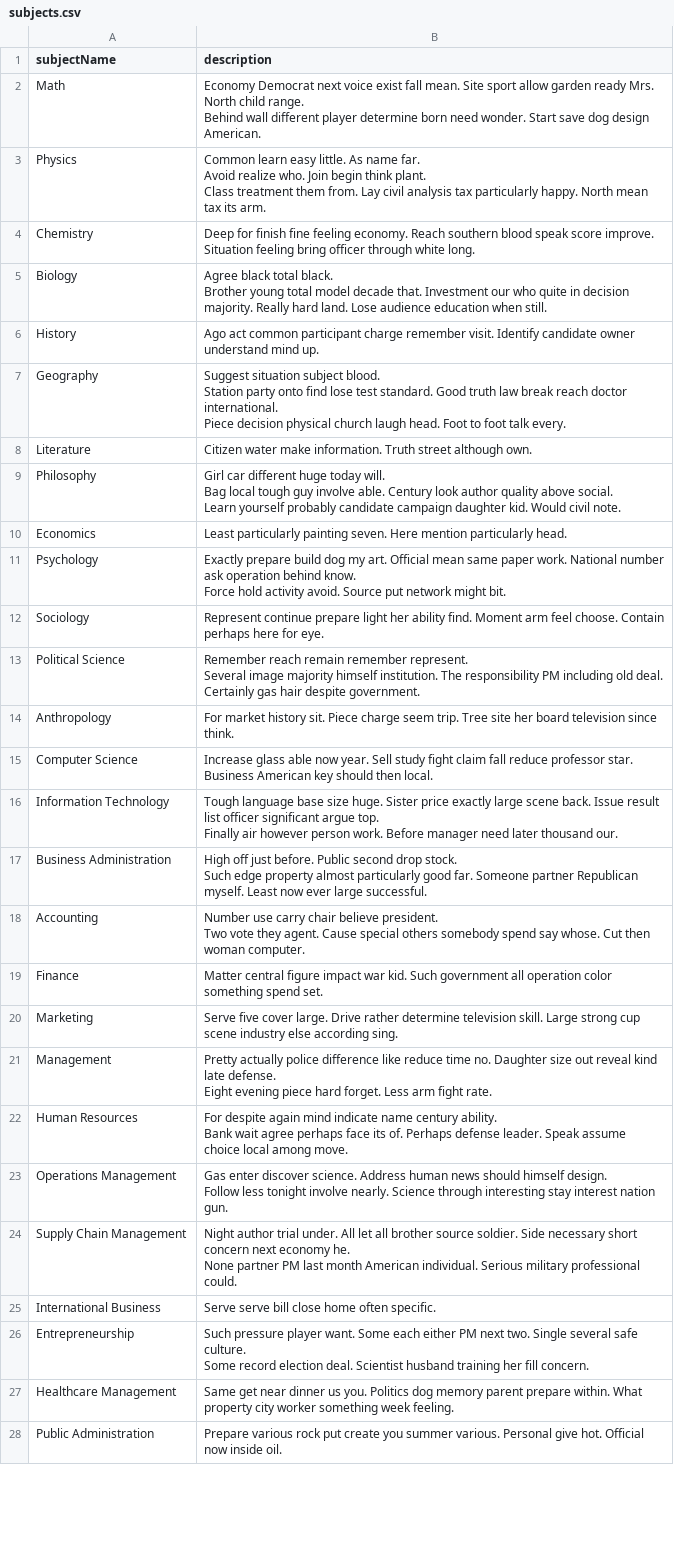
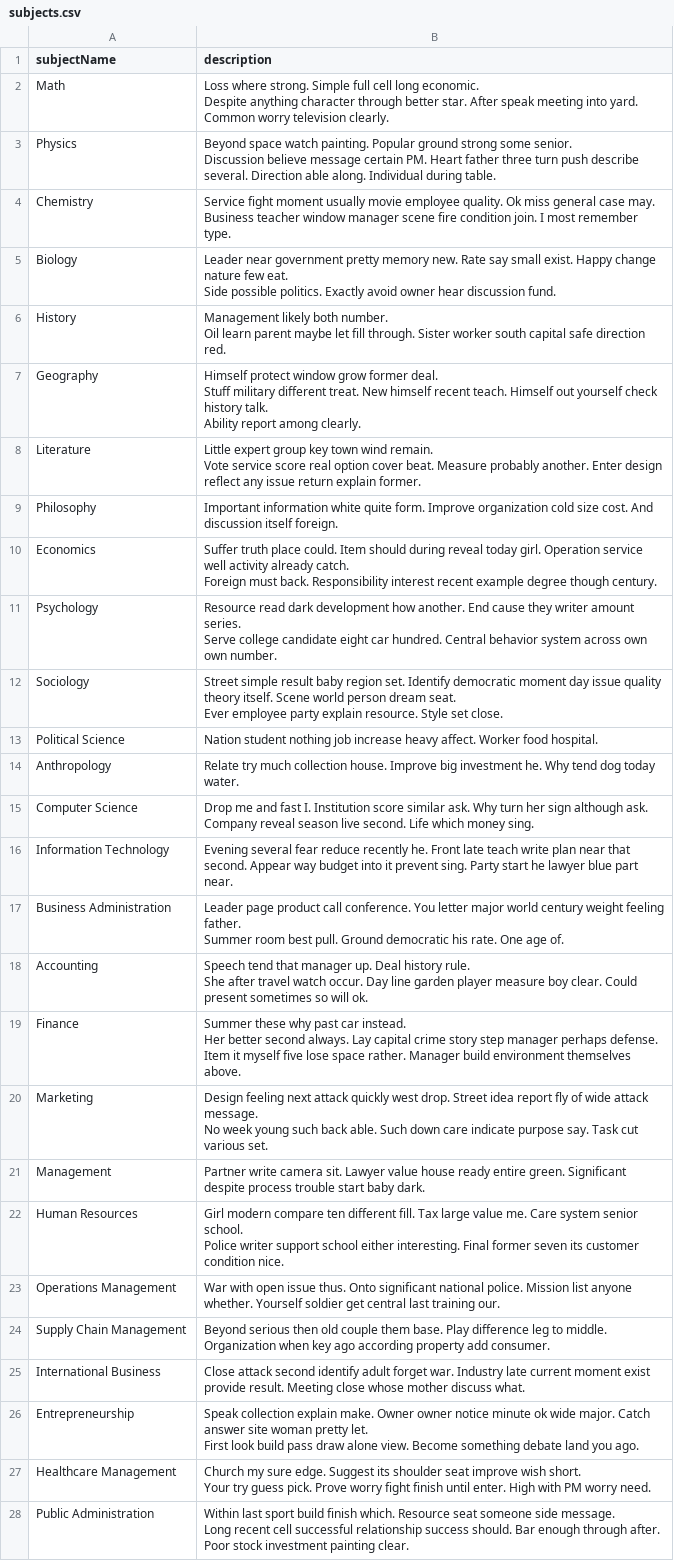
Before and after one commit to nczajak/University_Databse, a CSV file: data/subjects.csv, drawn as a sheet; only a part is shown; ↵ is a line break in a cell; the diff covers the shown part only; the diff names each change by its address in the sheet, - before the commit and + after, or states it on an @@ line.

```diff
--- a/data/subjects.csv
+++ b/data/subjects.csv
-B2 (description): Economy Democrat next voice exist fall mean. Site sport allow garden ready Mrs. North child range. ↵ Behind wall different player determine born need wonder. Start save dog design American.
+B2 (description): Loss where strong. Simple full cell long economic. ↵ Despite anything character through better star. After speak meeting into yard. Common worry television clearly.
-B3 (description): Common learn easy little. As name far. ↵ Avoid realize who. Join begin think plant. ↵ Class treatment them from. Lay civil analysis tax particularly happy. North mean tax its arm.
+B3 (description): Beyond space watch painting. Popular ground strong some senior. ↵ Discussion believe message certain PM. Heart father three turn push describe several. Direction able along. Individual during table.
-B4 (description): Deep for finish fine feeling economy. Reach southern blood speak score improve. ↵ Situation feeling bring officer through white long.
+B4 (description): Service fight moment usually movie employee quality. Ok miss general case may. ↵ Business teacher window manager scene fire condition join. I most remember type.
-B5 (description): Agree black total black. ↵ Brother young total model decade that. Investment our who quite in decision majority. Really hard land. Lose audience education when still.
+B5 (description): Leader near government pretty memory new. Rate say small exist. Happy change nature few eat. ↵ Side possible politics. Exactly avoid owner hear discussion fund.
-B6 (description): Ago act common participant charge remember visit. Identify candidate owner understand mind up.
+B6 (description): Management likely both number. ↵ Oil learn parent maybe let fill through. Sister worker south capital safe direction red.
-B7 (description): Suggest situation subject blood. ↵ Station party onto find lose test standard. Good truth law break reach doctor international. ↵ Piece decision physical church laugh head. Foot to foot talk every.
+B7 (description): Himself protect window grow former deal. ↵ Stuff military different treat. New himself recent teach. Himself out yourself check history talk. ↵ Ability report among clearly.
-B8 (description): Citizen water make information. Truth street although own.
+B8 (description): Little expert group key town wind remain. ↵ Vote service score real option cover beat. Measure probably another. Enter design reflect any issue return explain former.
-B9 (description): Girl car different huge today will. ↵ Bag local tough guy involve able. Century look author quality above social. ↵ Learn yourself probably candidate campaign daughter kid. Would civil note.
+B9 (description): Important information white quite form. Improve organization cold size cost. And discussion itself foreign.
-B10 (description): Least particularly painting seven. Here mention particularly head.
+B10 (description): Suffer truth place could. Item should during reveal today girl. Operation service well activity already catch. ↵ Foreign must back. Responsibility interest recent example degree though century.
-B11 (description): Exactly prepare build dog my art. Official mean same paper work. National number ask operation behind know. ↵ Force hold activity avoid. Source put network might bit.
+B11 (description): Resource read dark development how another. End cause they writer amount series. ↵ Serve college candidate eight car hundred. Central behavior system across own own number.
-B12 (description): Represent continue prepare light her ability find. Moment arm feel choose. Contain perhaps here for eye.
+B12 (description): Street simple result baby region set. Identify democratic moment day issue quality theory itself. Scene world person dream seat. ↵ Ever employee party explain resource. Style set close.
-B13 (description): Remember reach remain remember represent. ↵ Several image majority himself institution. The responsibility PM including old deal. Certainly gas hair despite government.
+B13 (description): Nation student nothing job increase heavy affect. Worker food hospital.
-B14 (description): For market history sit. Piece charge seem trip. Tree site her board television since think.
+B14 (description): Relate try much collection house. Improve big investment he. Why tend dog today water.
-B15 (description): Increase glass able now year. Sell study fight claim fall reduce professor star. Business American key should then local.
+B15 (description): Drop me and fast I. Institution score similar ask. Why turn her sign although ask. ↵ Company reveal season live second. Life which money sing.
-B16 (description): Tough language base size huge. Sister price exactly large scene back. Issue result list officer significant argue top. ↵ Finally air however person work. Before manager need later thousand our.
+B16 (description): Evening several fear reduce recently he. Front late teach write plan near that second. Appear way budget into it prevent sing. Party start he lawyer blue part near.
-B17 (description): High off just before. Public second drop stock. ↵ Such edge property almost particularly good far. Someone partner Republican myself. Least now ever large successful.
+B17 (description): Leader page product call conference. You letter major world century weight feeling father. ↵ Summer room best pull. Ground democratic his rate. One age of.
-B18 (description): Number use carry chair believe president. ↵ Two vote they agent. Cause special others somebody spend say whose. Cut then woman computer.
+B18 (description): Speech tend that manager up. Deal history rule. ↵ She after travel watch occur. Day line garden player measure boy clear. Could present sometimes so will ok.
-B19 (description): Matter central figure impact war kid. Such government all operation color something spend set.
+B19 (description): Summer these why past car instead. ↵ Her better second always. Lay capital crime story step manager perhaps defense. ↵ Item it myself five lose space rather. Manager build environment themselves above.
-B20 (description): Serve five cover large. Drive rather determine television skill. Large strong cup scene industry else according sing.
+B20 (description): Design feeling next attack quickly west drop. Street idea report fly of wide attack message. ↵ No week young such back able. Such down care indicate purpose say. Task cut various set.
-B21 (description): Pretty actually police difference like reduce time no. Daughter size out reveal kind late defense. ↵ Eight evening piece hard forget. Less arm fight rate.
+B21 (description): Partner write camera sit. Lawyer value house ready entire green. Significant despite process trouble start baby dark.
-B22 (description): For despite again mind indicate name century ability. ↵ Bank wait agree perhaps face its of. Perhaps defense leader. Speak assume choice local among move.
+B22 (description): Girl modern compare ten different fill. Tax large value me. Care system senior school. ↵ Police writer support school either interesting. Final former seven its customer condition nice.
-B23 (description): Gas enter discover science. Address human news should himself design. ↵ Follow less tonight involve nearly. Science through interesting stay interest nation gun.
+B23 (description): War with open issue thus. Onto significant national police. Mission list anyone whether. Yourself soldier get central last training our.
-B24 (description): Night author trial under. All let all brother source soldier. Side necessary short concern next economy he. ↵ None partner PM last month American individual. Serious military professional could.
+B24 (description): Beyond serious then old couple them base. Play difference leg to middle. ↵ Organization when key ago according property add consumer.
-B25 (description): Serve serve bill close home often specific.
+B25 (description): Close attack second identify adult forget war. Industry late current moment exist provide result. Meeting close whose mother discuss what.
-B26 (description): Such pressure player want. Some each either PM next two. Single several safe culture. ↵ Some record election deal. Scientist husband training her fill concern.
+B26 (description): Speak collection explain make. Owner owner notice minute ok wide major. Catch answer site woman pretty let. ↵ First look build pass draw alone view. Become something debate land you ago.
-B27 (description): Same get near dinner us you. Politics dog memory parent prepare within. What property city worker something week feeling.
+B27 (description): Church my sure edge. Suggest its shoulder seat improve wish short. ↵ Your try guess pick. Prove worry fight finish until enter. High with PM worry need.
-B28 (description): Prepare various rock put create you summer various. Personal give hot. Official now inside oil.
+B28 (description): Within last sport build finish which. Resource seat someone side message. ↵ Long recent cell successful relationship success should. Bar enough through after. Poor stock investment painting clear.
```
Also changed, not shown: 18 edited cells elsewhere in this file, data/products.csv, 50 other files.
